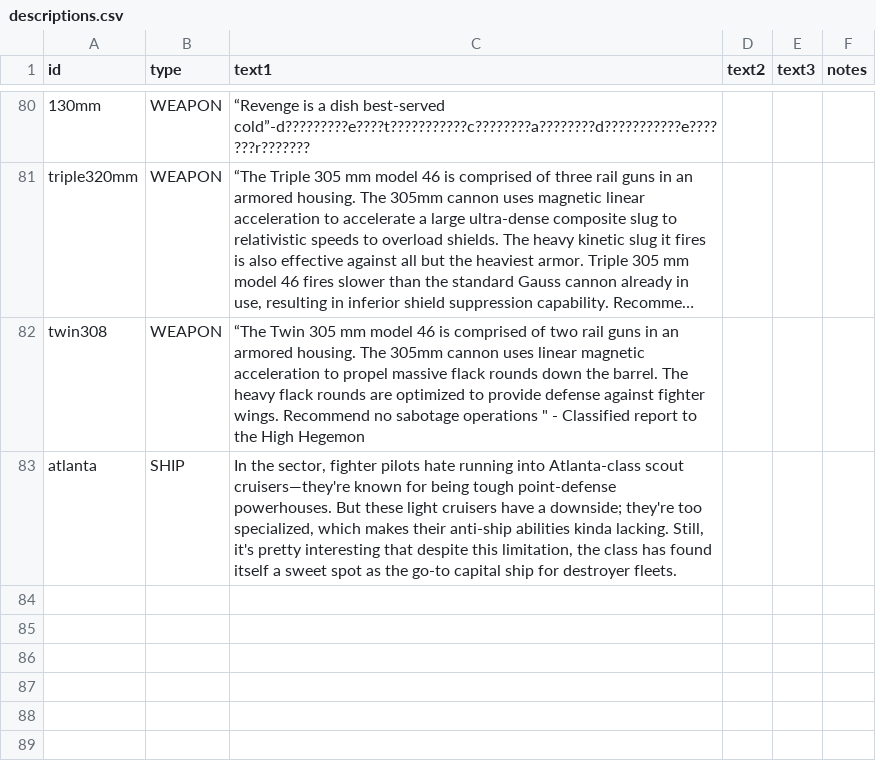
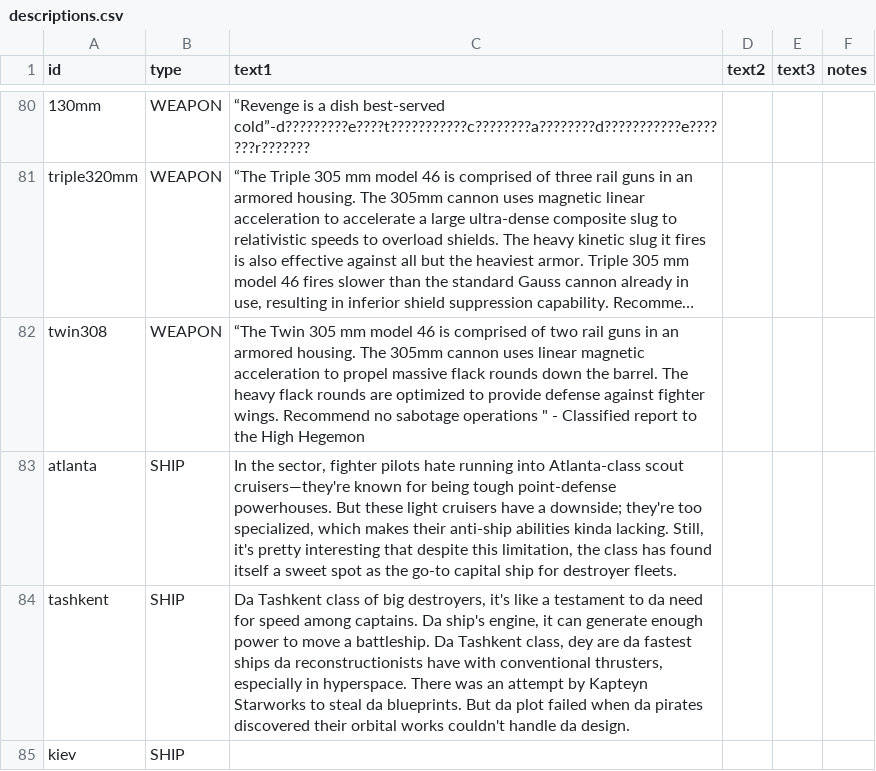
Before and after one commit to bryceOctovioOstrem/domainReformed, a CSV file: data/strings/descriptions.csv, drawn as a sheet; only a part is shown, gaps mark what is left out; long unchanged cells end in ….

```diff
--- a/data/strings/descriptions.csv
+++ b/data/strings/descriptions.csv
@@ -112 +112,3 @@ twin308,WEAPON,"“The Twin 305 mm model 46  is comprised of two rail guns in
 atlanta,SHIP,"In the sector, fighter pilots hate running into Atlanta-class scout cruisers—they're known for being tough point-defense powerhouses. But these light cruisers have a downside; they're too specialized, which makes their anti-ship abilities kinda lacking. Still, it's pretty interesting that despite this limitation, the class has found itself a sweet spot as the go-to capital ship for destroyer fleets.",,,
+tashkent,SHIP,"Da Tashkent class of big destroyers, it's like a testament to da need for speed among captains. Da ship's engine, it can generate enough power to move a battleship. Da Tashkent class, dey are da fastest ships da reconstructionists have with conventional thrusters, especially in hyperspace. There was an attempt by Kapteyn Starworks to steal da blueprints. But da plot failed when da pirates discovered their orbital works couldn't handle da design.",,,
+kiev,SHIP,,,,
```
Also changed, not shown: data/hulls/ship_data.csv, 3 other files.
